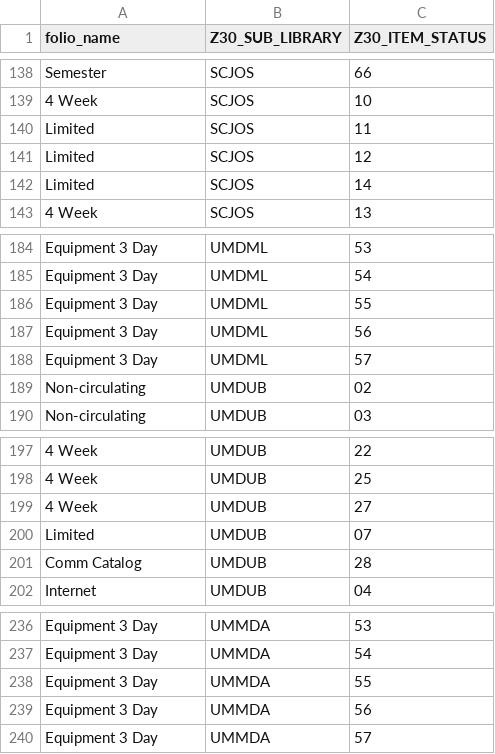
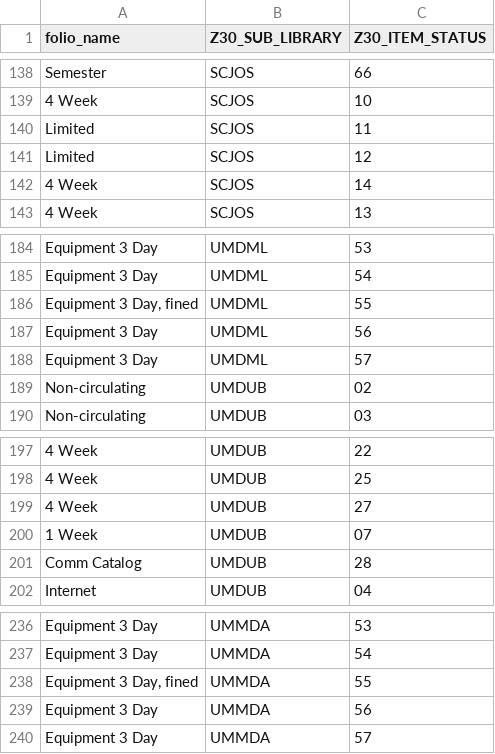
Before and after one commit to 5-C-Folio/item-remap, a TSV file: mapping_files/loan_types.tsv, drawn as a sheet; only a part is shown, gaps mark what is left out; the diff covers the shown part only; the diff names each change by its address in the sheet, - before the commit and + after, or states it on an @@ line.

```diff
--- a/mapping_files/loan_types.tsv
+++ b/mapping_files/loan_types.tsv
-A142 (folio_name): Limited
+A142 (folio_name): 4 Week
-A186 (folio_name): Equipment 3 Day
+A186 (folio_name): Equipment 3 Day, fined
-A200 (folio_name): Limited
+A200 (folio_name): 1 Week
-A238 (folio_name): Equipment 3 Day
+A238 (folio_name): Equipment 3 Day, fined
```
Also changed, not shown: 8 edited cells elsewhere in this file, mapping_files/locations.tsv.
